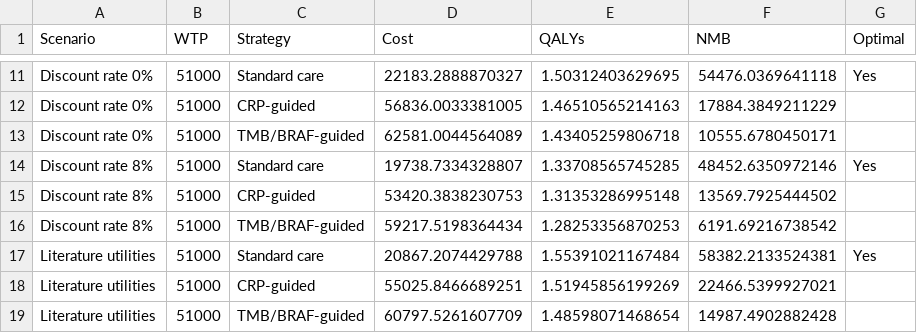
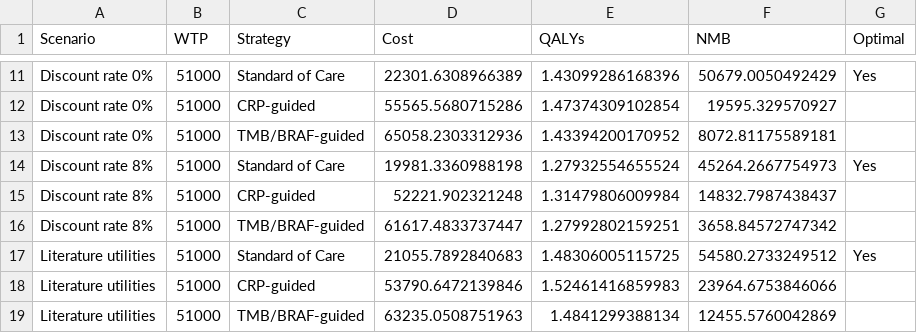
Before and after one commit to ben-geisler/METIMMOX-1, a CSV file: tables/table_s8.csv, drawn as a sheet; only a part is shown, gaps mark what is left out; the diff covers the shown part only.

```diff
--- a/tables/table_s8.csv
+++ b/tables/table_s8.csv
@@ -11,9 +11,9 @@
-"Discount rate 0%",51000,"Standard care",22183.2888870327,1.50312403629695,54476.0369641118,"Yes"
-"Discount rate 0%",51000,"CRP-guided",56836.0033381005,1.46510565214163,17884.3849211229,""
-"Discount rate 0%",51000,"TMB/BRAF-guided",62581.0044564089,1.43405259806718,10555.6780450171,""
-"Discount rate 8%",51000,"Standard care",19738.7334328807,1.33708565745285,48452.6350972146,"Yes"
-"Discount rate 8%",51000,"CRP-guided",53420.3838230753,1.31353286995148,13569.7925444502,""
-"Discount rate 8%",51000,"TMB/BRAF-guided",59217.5198364434,1.28253356870253,6191.69216738542,""
-"Literature utilities",51000,"Standard care",20867.2074429788,1.55391021167484,58382.2133524381,"Yes"
-"Literature utilities",51000,"CRP-guided",55025.8466689251,1.51945856199269,22466.5399927021,""
-"Literature utilities",51000,"TMB/BRAF-guided",60797.5261607709,1.48598071468654,14987.4902882428,""
+"Discount rate 0%",51000,"Standard of Care",22301.6308966389,1.43099286168396,50679.0050492429,"Yes"
+"Discount rate 0%",51000,"CRP-guided",55565.5680715286,1.47374309102854,19595.329570927,""
+"Discount rate 0%",51000,"TMB/BRAF-guided",65058.2303312936,1.43394200170952,8072.81175589181,""
+"Discount rate 8%",51000,"Standard of Care",19981.3360988198,1.27932554655524,45264.2667754973,"Yes"
+"Discount rate 8%",51000,"CRP-guided",52221.902321248,1.31479806009984,14832.7987438437,""
+"Discount rate 8%",51000,"TMB/BRAF-guided",61617.4833737447,1.27992802159251,3658.84572747342,""
+"Literature utilities",51000,"Standard of Care",21055.7892840683,1.48306005115725,54580.2733249512,"Yes"
+"Literature utilities",51000,"CRP-guided",53790.6472139846,1.52461416859983,23964.6753846066,""
+"Literature utilities",51000,"TMB/BRAF-guided",63235.0508751963,1.4841299388134,12455.5760042869,""
```
Also changed, not shown: 30 edited cells elsewhere in this file, tables/table_1.csv, tables/table_s7.csv, 17 other files.
